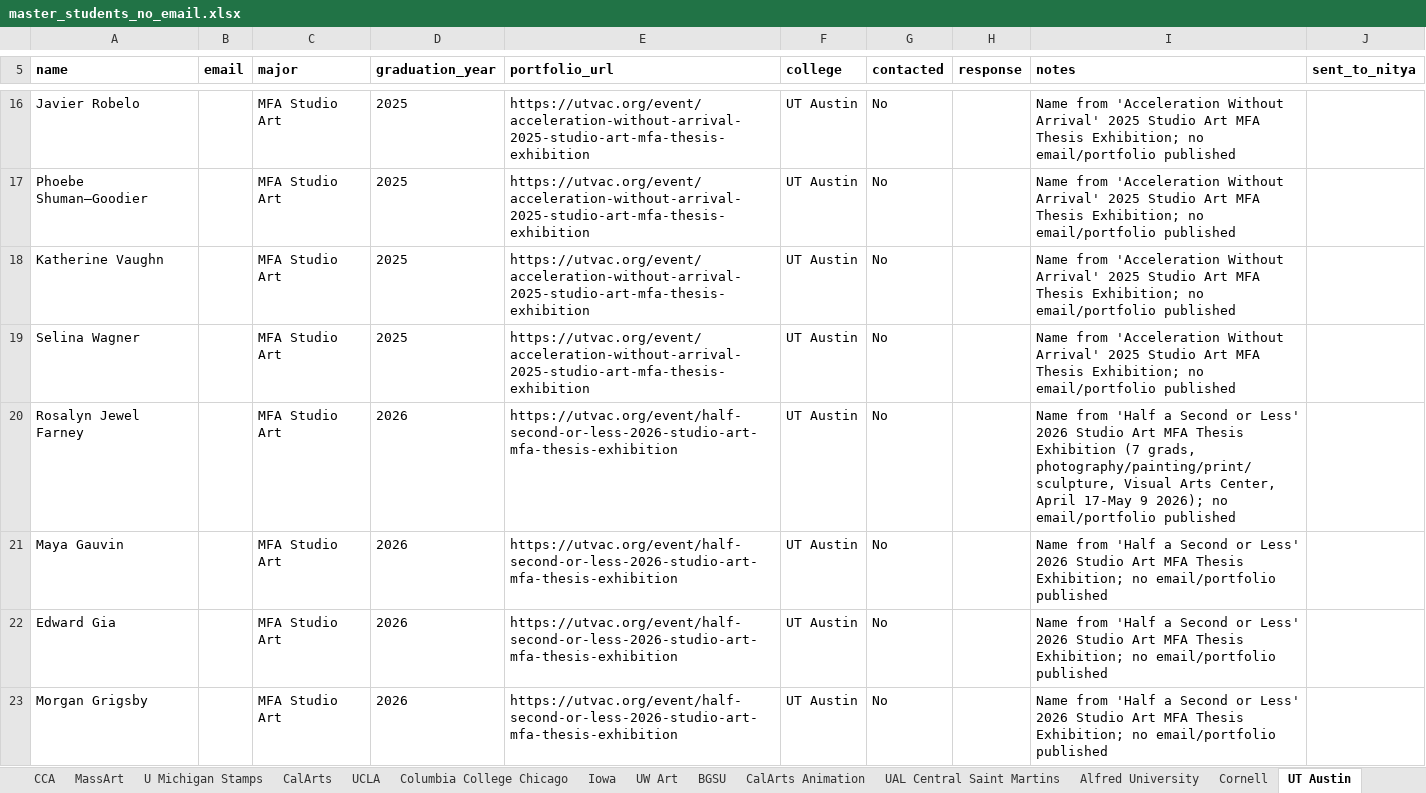
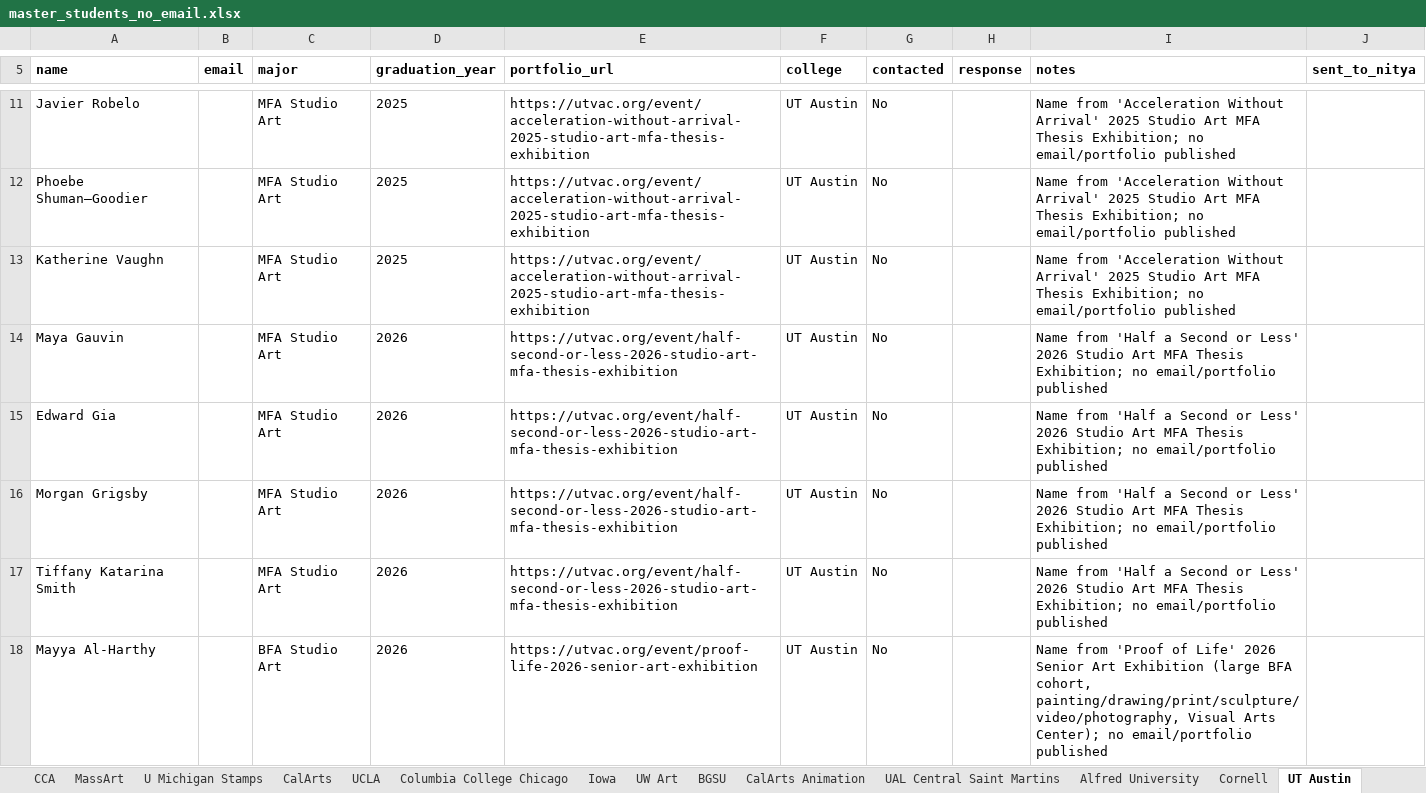
Before and after one commit to fufuman/opportunities-hub-scraper, an Excel workbook: Dezi Art Prize Student Data Scraping/master_students_no_email.xlsx, sheet UT Austin, drawn as a sheet; only a part is shown, gaps mark what is left out; the shorter side is filled out with more unchanged rows; values as stored, in another font and other column widths than the file's, no borders; the diff covers the shown part only; the diff names each change by its address in the sheet, - before the commit and + after, or states it on an @@ line.

```diff
--- a/Dezi Art Prize Student Data Scraping/master_students_no_email.xlsx (sheet UT Austin)
+++ b/Dezi Art Prize Student Data Scraping/master_students_no_email.xlsx (sheet UT Austin)
-row 19: Selina Wagner |  | MFA Studio Art | 2025 | https://utvac.org/event/acceleration-without-arrival-2025-studio-art-mfa-thesis-exhibition | UT Austin | No |  | Name from 'Acceleration Without Arrival' 2025 Studio Art MFA Thesis Exhibition; no email/portfolio published
-row 20: Rosalyn Jewel Farney |  | MFA Studio Art | 2026 | https://utvac.org/event/half-second-or-less-2026-studio-art-mfa-thesis-exhibition | UT Austin | No |  | Name from 'Half a Second or Less' 2026 Studio Art MFA Thesis Exhibition (7 grads, photography/painting/print/sculpture, Visual Arts Center, April 17-May 9 2026); no email/portfolio published
```
Also changed, not shown: 12 removed rows elsewhere in this sheet, sheet Cornell, sheet Alfred University, sheet Cooper Union, Dezi Art Prize Student Data Scraping/master_students.xlsx, Dezi Art Prize Student Data Scraping/master_students_with_email.xlsx, 7 other files.
